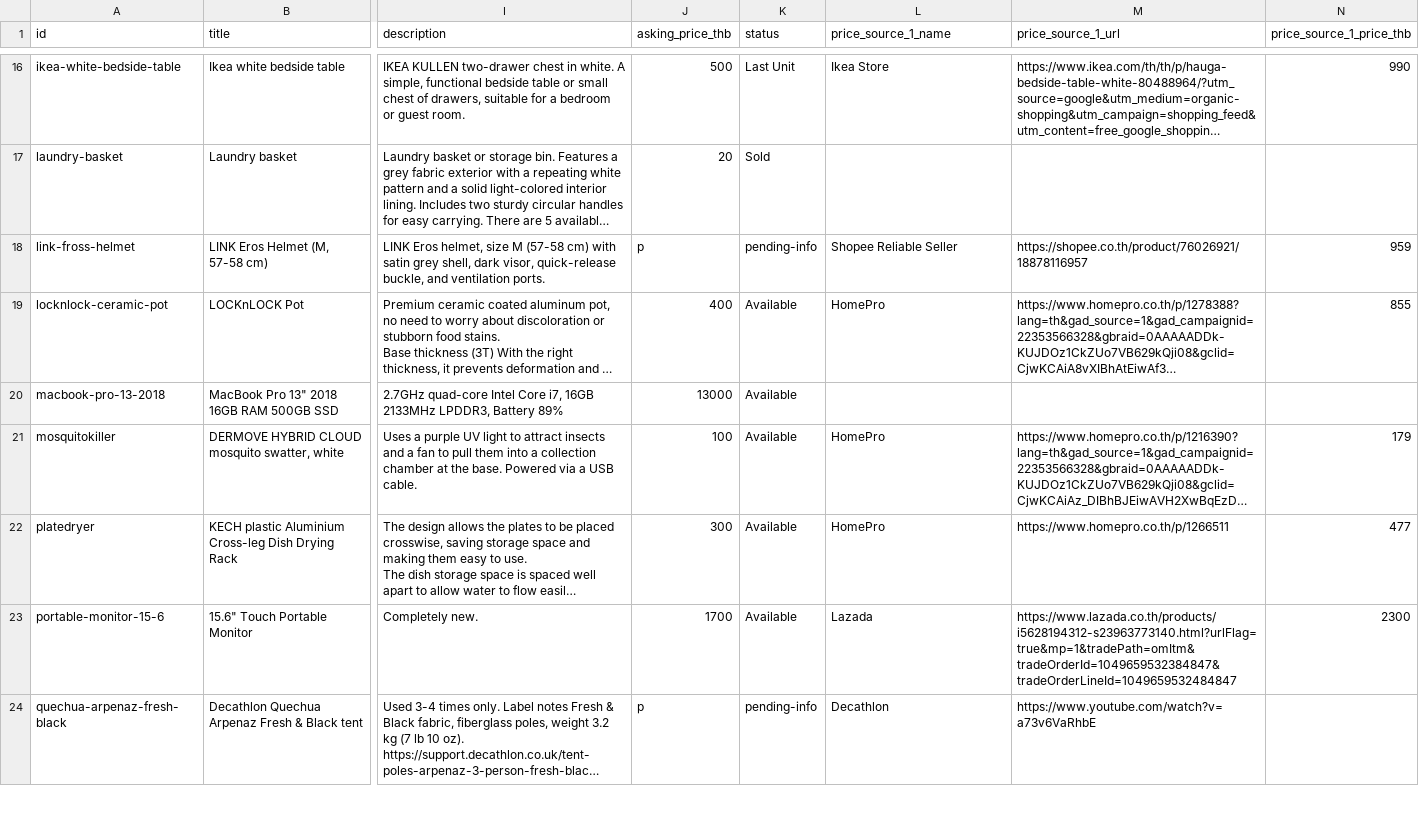
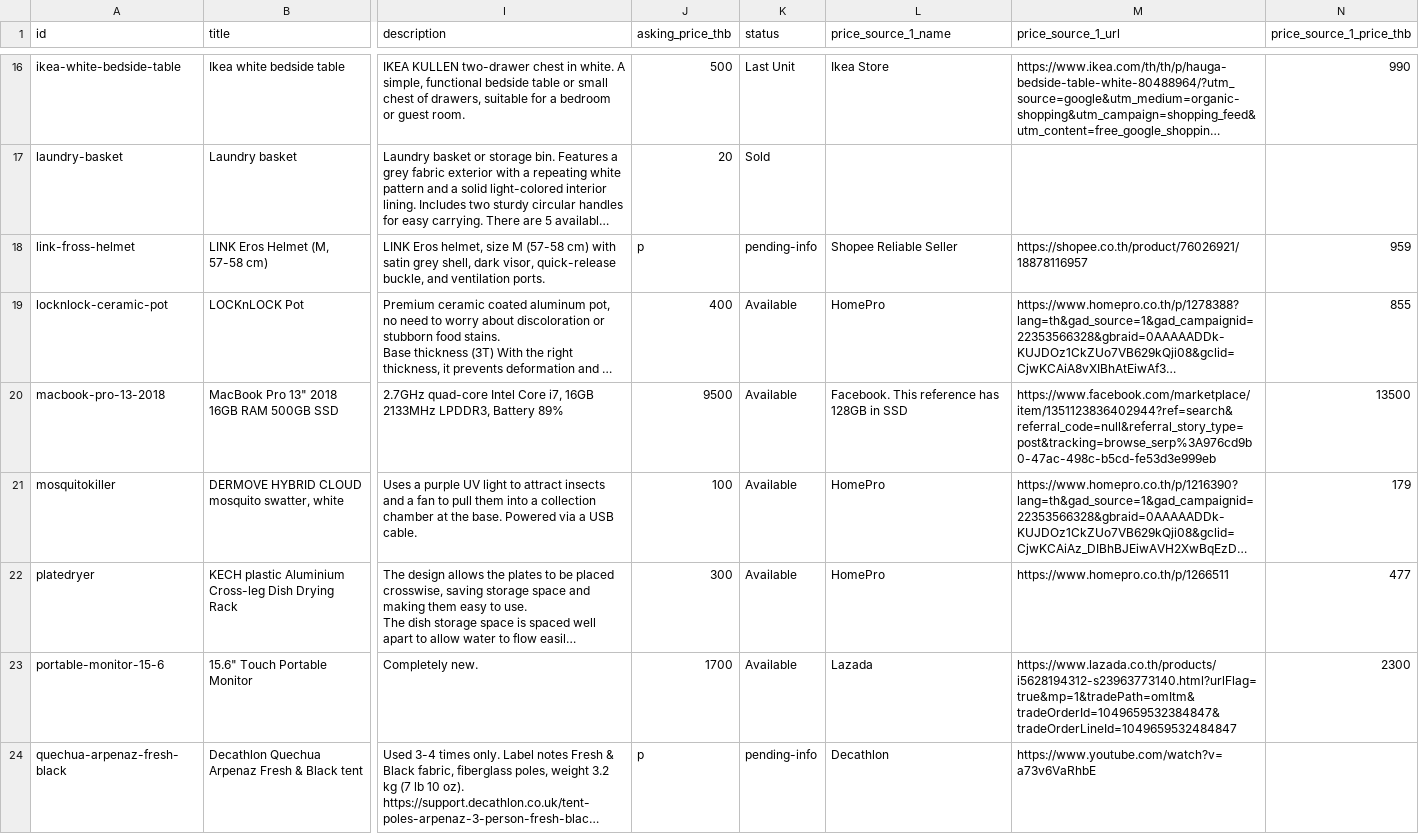
Before and after one commit to uguinard/espanol, a CSV file: onsale/inventory_export.csv, drawn as a sheet; only a part is shown, gaps mark what is left out; long unchanged cells end in …; the diff covers the shown part only; the diff names each change by its address in the sheet, - before the commit and + after, or states it on an @@ line.

```diff
--- a/onsale/inventory_export.csv
+++ b/onsale/inventory_export.csv
-J20 (asking_price_thb): 13000
+J20 (asking_price_thb): 9500
-L20 (price_source_1_name): (empty)
+L20 (price_source_1_name): Facebook. This reference has 128GB in SSD
-M20 (price_source_1_url): (empty)
+M20 (price_source_1_url): https://www.facebook.com/marketplace/item/1351123836402944?ref=search&referral_code=null&referral_story_type=post&tracking=browse_serp%3A976cd9b0-47ac-498c-b5cd-fe53d3e999eb
-N20 (price_source_1_price_thb): (empty)
+N20 (price_source_1_price_thb): 13500
```
Also changed, not shown: 18 edited cells elsewhere in this file, 7 other files.
